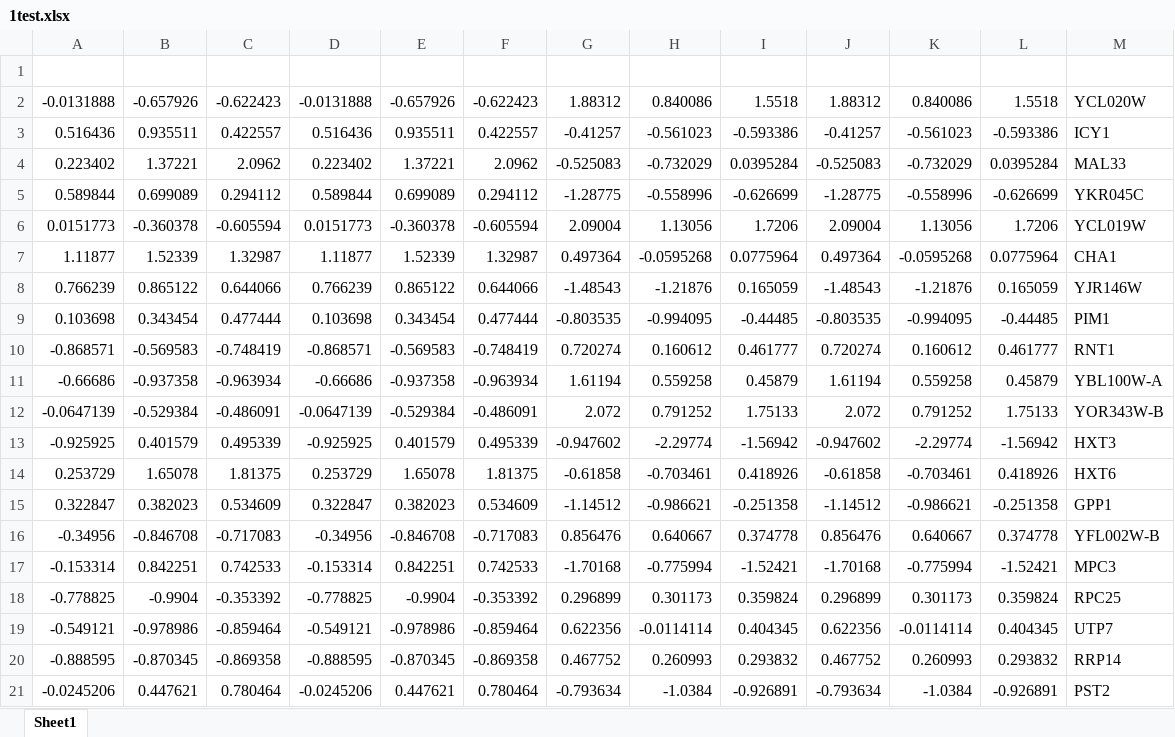
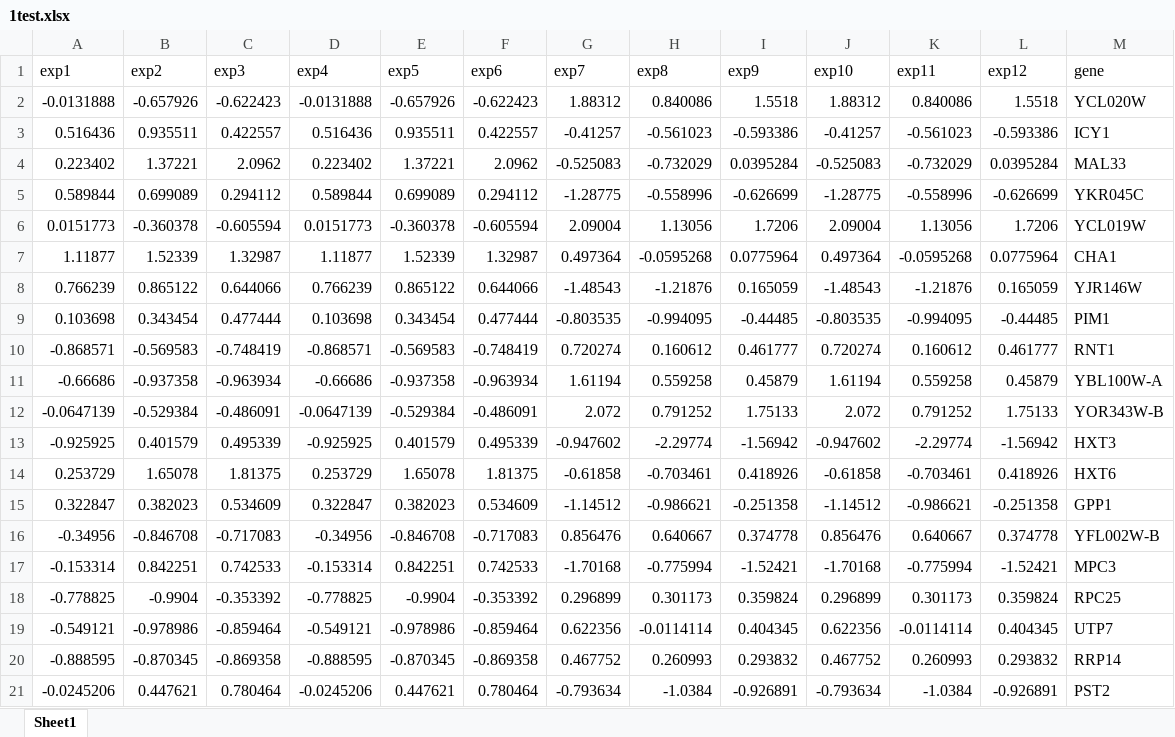
Before and after one commit to jayfoleyiv/Bioinf, an Excel workbook: Pearsons_CC/Python_Code/1test.xlsx, sheet Sheet1, drawn as a sheet; values as stored, in another font and other column widths than the file's, no borders; the diff names each change by its address in the sheet, - before the commit and + after, or states it on an @@ line.

```diff
--- a/Pearsons_CC/Python_Code/1test.xlsx (sheet Sheet1)
+++ b/Pearsons_CC/Python_Code/1test.xlsx (sheet Sheet1)
-row 1: (empty)
+row 1: exp1 | exp2 | exp3 | exp4 | exp5 | exp6 | exp7 | exp8 | exp9 | exp10 | exp11 | exp12 | gene
```
Also changed, not shown: 4 other files.
